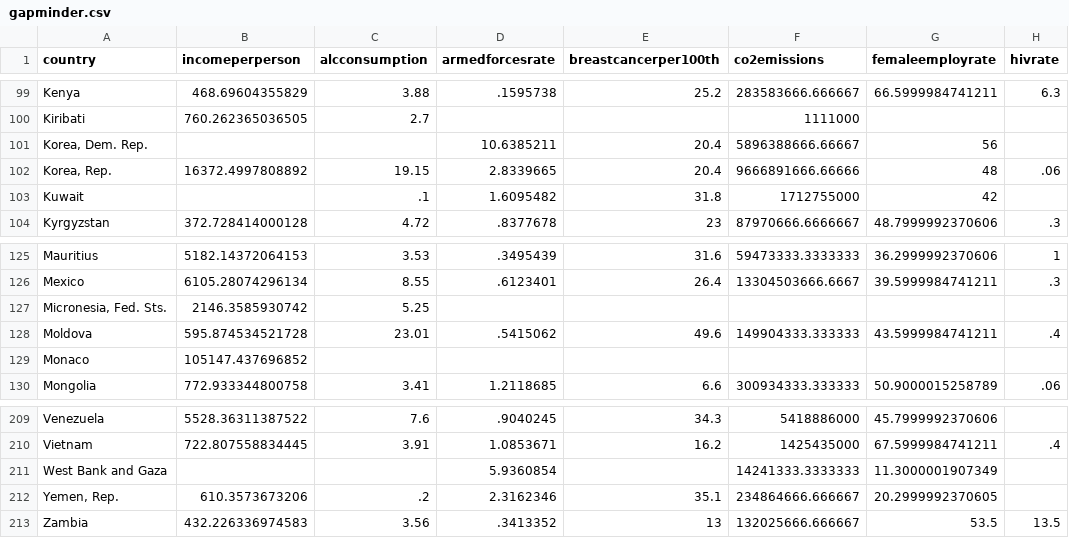
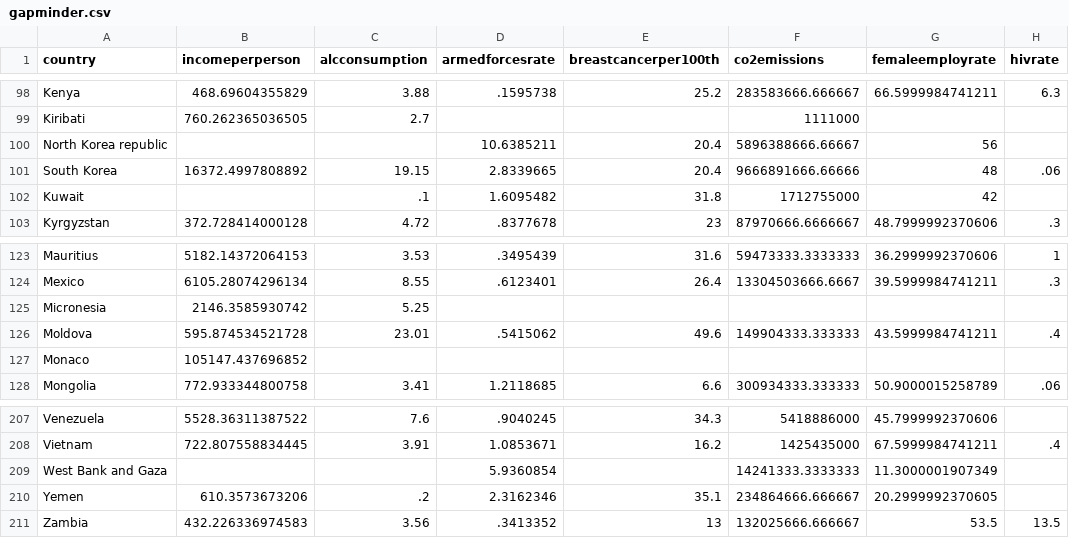
Before and after one commit to Kosay/data, a CSV file: gapminder.csv, drawn as a sheet; only a part is shown, gaps mark what is left out; addresses are those after the commit; the diff covers the shown part only; the diff names each change by its address in the sheet, - before the commit and + after, or states it on an @@ line.

Commit message:
Update gapminder.csv

```diff
--- a/gapminder.csv
+++ b/gapminder.csv
-A100 (country): Korea, Dem. Rep.
+A100 (country): North Korea republic
-A101 (country): Korea, Rep.
+A101 (country): South Korea
-A125 (country): Micronesia, Fed. Sts.
+A125 (country): Micronesia
-A210 (country): Yemen, Rep.
+A210 (country): Yemen
```
Also changed, not shown: 2 removed rows and 7 edited cells elsewhere in this file.
